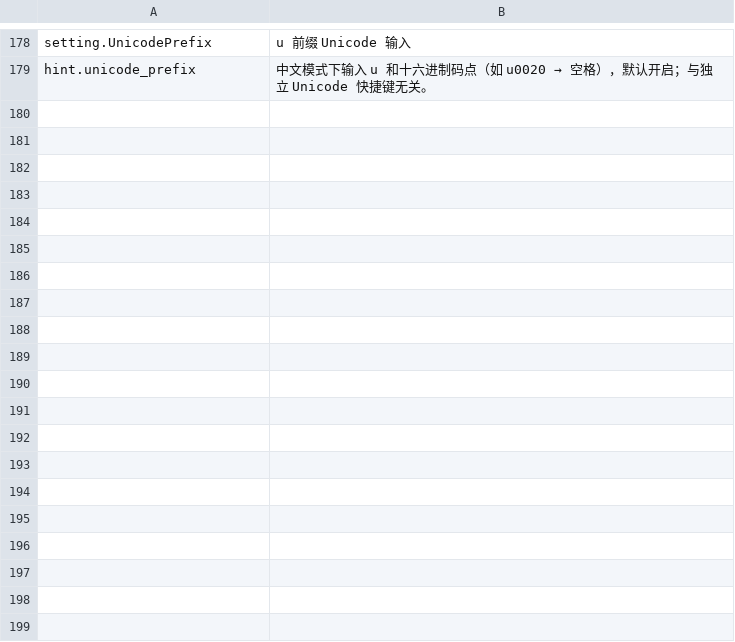
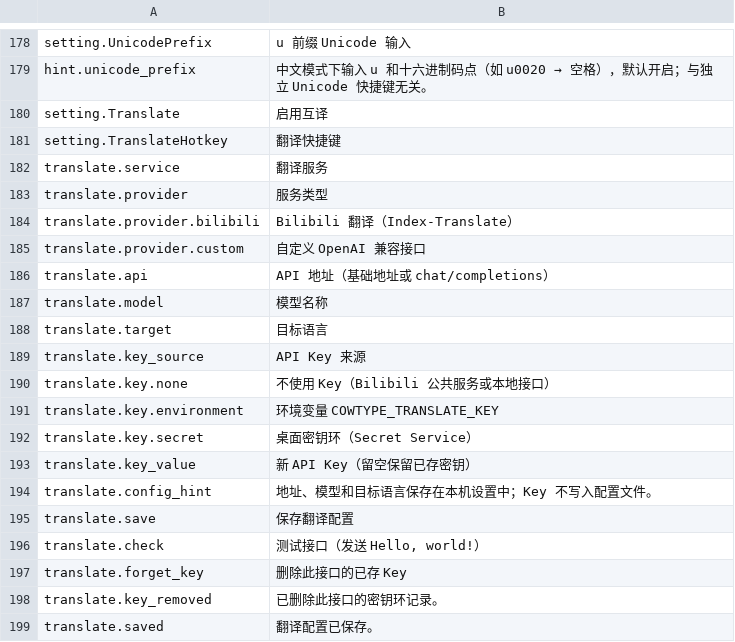
Before and after one commit to 0xarch/CowType, a TSV file: i18n/zh_CN.tsv, drawn as a sheet; only a part is shown, gaps mark what is left out; the diff covers the shown part only.

```diff
--- a/i18n/zh_CN.tsv
+++ b/i18n/zh_CN.tsv
@@ -179 +179,21 @@ setting.UnicodePrefix	u 前缀 Unicode 输入
 hint.unicode_prefix	中文模式下输入 u 和十六进制码点（如 u0020 → 空格），默认开启；与独立 Unicode 快捷键无关。
+setting.Translate	启用互译
+setting.TranslateHotkey	翻译快捷键
+translate.service	翻译服务
+translate.provider	服务类型
+translate.provider.bilibili	Bilibili 翻译（Index-Translate）
+translate.provider.custom	自定义 OpenAI 兼容接口
+translate.api	API 地址（基础地址或 chat/completions）
+translate.model	模型名称
+translate.target	目标语言
+translate.key_source	API Key 来源
+translate.key.none	不使用 Key（Bilibili 公共服务或本地接口）
+translate.key.environment	环境变量 COWTYPE_TRANSLATE_KEY
+translate.key.secret	桌面密钥环（Secret Service）
+translate.key_value	新 API Key（留空保留已存密钥）
+translate.config_hint	地址、模型和目标语言保存在本机设置中；Key 不写入配置文件。
+translate.save	保存翻译配置
+translate.check	测试接口（发送 Hello, world!）
+translate.forget_key	删除此接口的已存 Key
+translate.key_removed	已删除此接口的密钥环记录。
+translate.saved	翻译配置已保存。
```
Also changed, not shown: 36 added rows and 1 edited cell elsewhere in this file, i18n/en_US.tsv, src/config/shortcuts.tsv, 39 other files.
